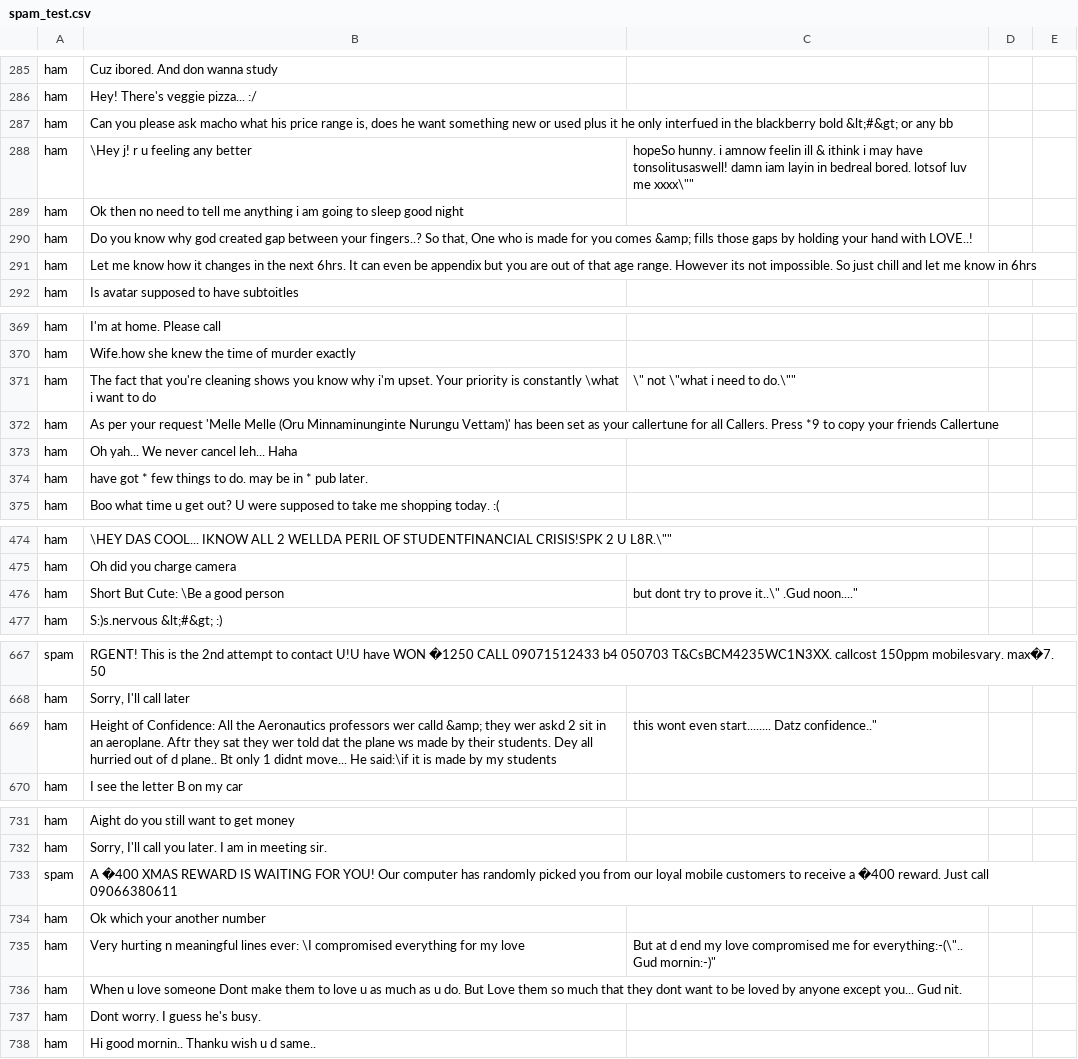
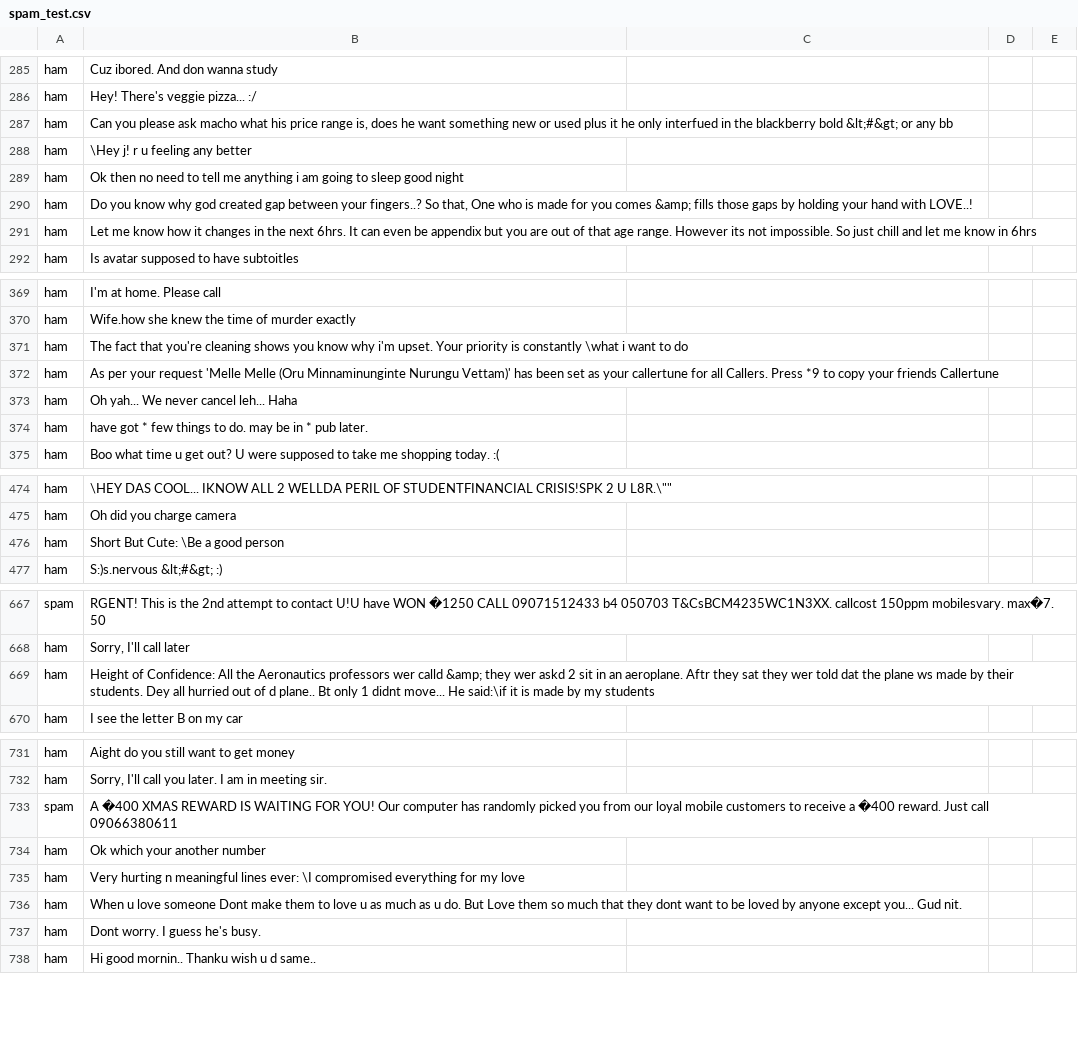
Before and after one commit to JayshreeMishra/CustomEmail_A_Personalized_Email_Sender, a CSV file: artifacts/spam_test.csv, drawn as a sheet; only a part is shown, gaps mark what is left out; the diff covers the shown part only.

Commit message:
spam data transformation complete

```diff
--- a/artifacts/spam_test.csv
+++ b/artifacts/spam_test.csv
@@ -288 +288 @@ ham,"Can you please ask macho what his price range is, does he want something ne
-ham,\Hey j! r u feeling any better," hopeSo hunny. i amnow feelin ill & ithink i may have tonsolitusaswell! damn iam layin in bedreal bored. lotsof luv me xxxx\""""",,
+ham,\Hey j! r u feeling any better
@@ -371 +371 @@ ham,Wife.how she knew the time of murder exactly,,,
-ham,The fact that you're cleaning shows you know why i'm upset. Your priority is constantly \what i want to do,"\"" not \""what i need to do.\""""",,
+ham,The fact that you're cleaning shows you know why i'm upset. Your priority is constantly \what i want to do
@@ -476 +476 @@ ham,Oh did you charge camera,,,
-ham,Short But Cute: \Be a good person," but dont try to prove it..\"" .Gud noon....""",,
+ham,Short But Cute: \Be a good person
@@ -669 +669 @@ ham,"Sorry, I'll call later",,,
-ham,Height of Confidence: All the Aeronautics professors wer calld &amp; they wer askd 2 sit in an aeroplane. Aftr they sat they wer told dat the plane ws made by their students. Dey all hurried out of d plane.. Bt only 1 didnt move... He said:\if it is made by my students,"this wont even start........ Datz confidence..""",,
+ham,Height of Confidence: All the Aeronautics professors wer calld &amp; they wer askd 2 sit in an aeroplane. Aftr they sat they wer told dat the plane ws made by their students. Dey all hurried out of d plane.. Bt only 1 didnt move... He said:\if it is made by my students
@@ -735 +735 @@ ham,Ok which your another number,,,
-ham,Very hurting n meaningful lines ever: \I compromised everything for my love," But at d end my love compromised me for everything:-(\"".. Gud mornin:-)""",,
+ham,Very hurting n meaningful lines ever: \I compromised everything for my love
```
Also changed, not shown: 1 added row, 1 removed row and 11 edited cells elsewhere in this file, 7 other files.
